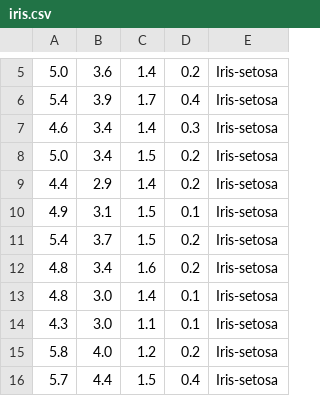
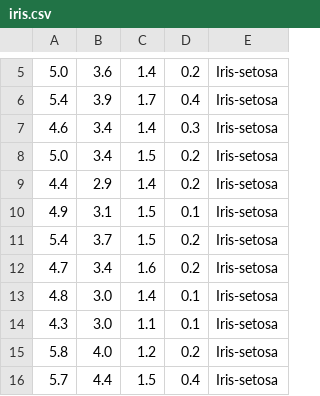
Before and after one commit to nganguly0594/LearnMachining, a CSV file: Datasets/iris.csv, drawn as a sheet; only a part is shown, gaps mark what is left out.

```diff
--- a/Datasets/iris.csv
+++ b/Datasets/iris.csv
@@ -11,3 +11,3 @@
 5.4,3.7,1.5,0.2,Iris-setosa
-4.8,3.4,1.6,0.2,Iris-setosa
+4.7,3.4,1.6,0.2,Iris-setosa
 4.8,3.0,1.4,0.1,Iris-setosa
```
Also changed, not shown: 21 other files.
